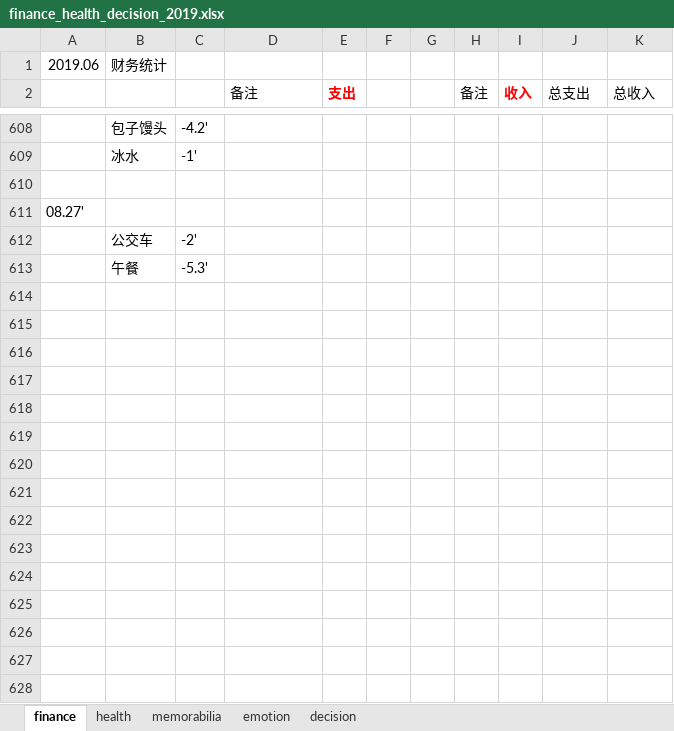
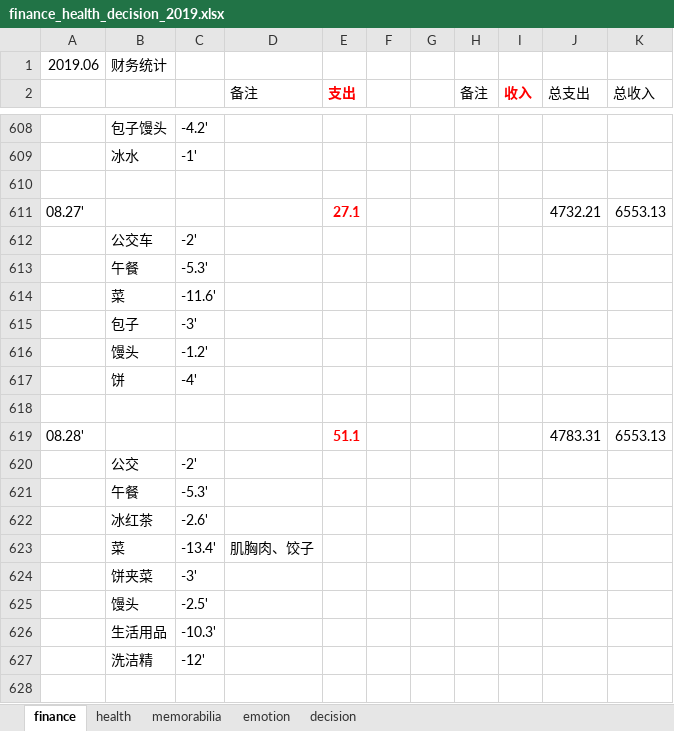
Before and after one commit to ilvcr/planandlife, an Excel workbook: 2019/finance_health_decision_2019.xlsx, sheet finance, drawn as a sheet; only a part is shown, gaps mark what is left out; values as stored, in another font and other column widths than the file's, no borders; removed rows and columns are numbered as before the commit, all else as after; the diff covers the shown part only; the diff names each change by its address in the sheet, - before the commit and + after, or states it on an @@ line.

```diff
--- a/2019/finance_health_decision_2019.xlsx (sheet finance)
+++ b/2019/finance_health_decision_2019.xlsx (sheet finance)
-row 611: 08.27'
+row 611: 08.27' |  |  |  | 27.1 |  |  |  |  | 4732.21 | 6553.13
+row 614:  | 菜 | -11.6'
+row 615:  | 包子 | -3'
+row 616:  | 馒头 | -1.2'
+row 617:  | 饼 | -4'
+row 618: (empty)
+row 619: 08.28' |  |  |  | 51.1 |  |  |  |  | 4783.31 | 6553.13
+row 620:  | 公交 | -2'
+row 621:  | 午餐 | -5.3'
+row 622:  | 冰红茶 | -2.6'
+row 623:  | 菜 | -13.4' | 肌胸肉、饺子
+row 624:  | 饼夹菜 | -3'
+row 625:  | 馒头 | -2.5'
+row 626:  | 生活用品 | -10.3'
+row 627:  | 洗洁精 | -12'
+row 628: (empty)
```
Also changed, not shown: 29 added rows, 4 edited cells and cell formats elsewhere in this sheet, sheet memorabilia, sheet health, sheet emotion, 1 other file.
